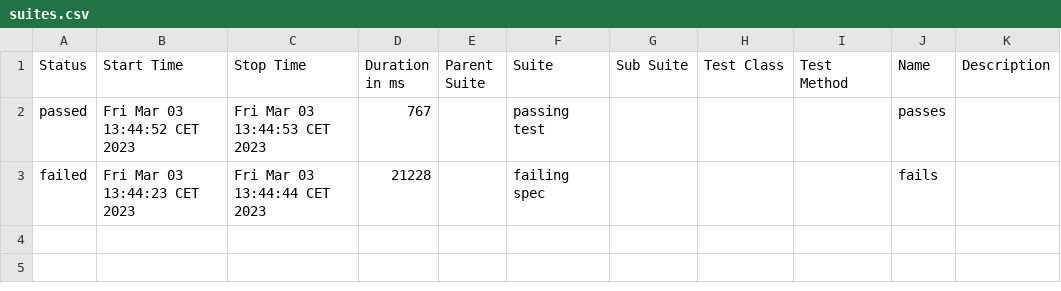
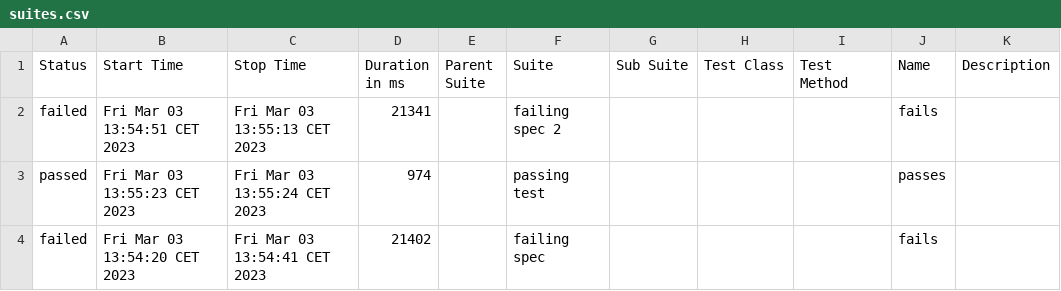
Before and after one commit to Wellsx/alluretest, a CSV file: allure-report/data/suites.csv, drawn as a sheet.

```diff
--- a/allure-report/data/suites.csv
+++ b/allure-report/data/suites.csv
@@ -1,3 +1,4 @@
 "Status","Start Time","Stop Time","Duration in ms","Parent Suite","Suite","Sub Suite","Test Class","Test Method","Name","Description"
-"passed","Fri Mar 03 13:44:52 CET 2023","Fri Mar 03 13:44:53 CET 2023","767","","passing test","","","","passes",""
-"failed","Fri Mar 03 13:44:23 CET 2023","Fri Mar 03 13:44:44 CET 2023","21228","","failing spec","","","","fails",""
+"failed","Fri Mar 03 13:54:51 CET 2023","Fri Mar 03 13:55:13 CET 2023","21341","","failing spec 2","","","","fails",""
+"passed","Fri Mar 03 13:55:23 CET 2023","Fri Mar 03 13:55:24 CET 2023","974","","passing test","","","","passes",""
+"failed","Fri Mar 03 13:54:20 CET 2023","Fri Mar 03 13:54:41 CET 2023","21402","","failing spec","","","","fails",""
```
Also changed, not shown: 56 other files.
